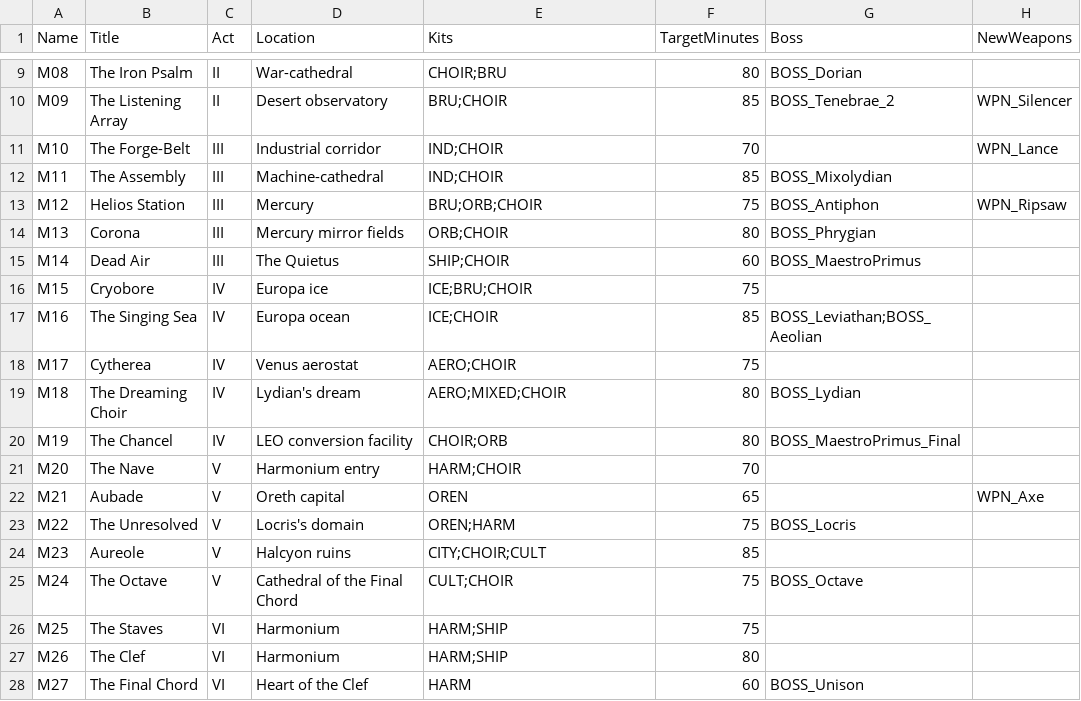
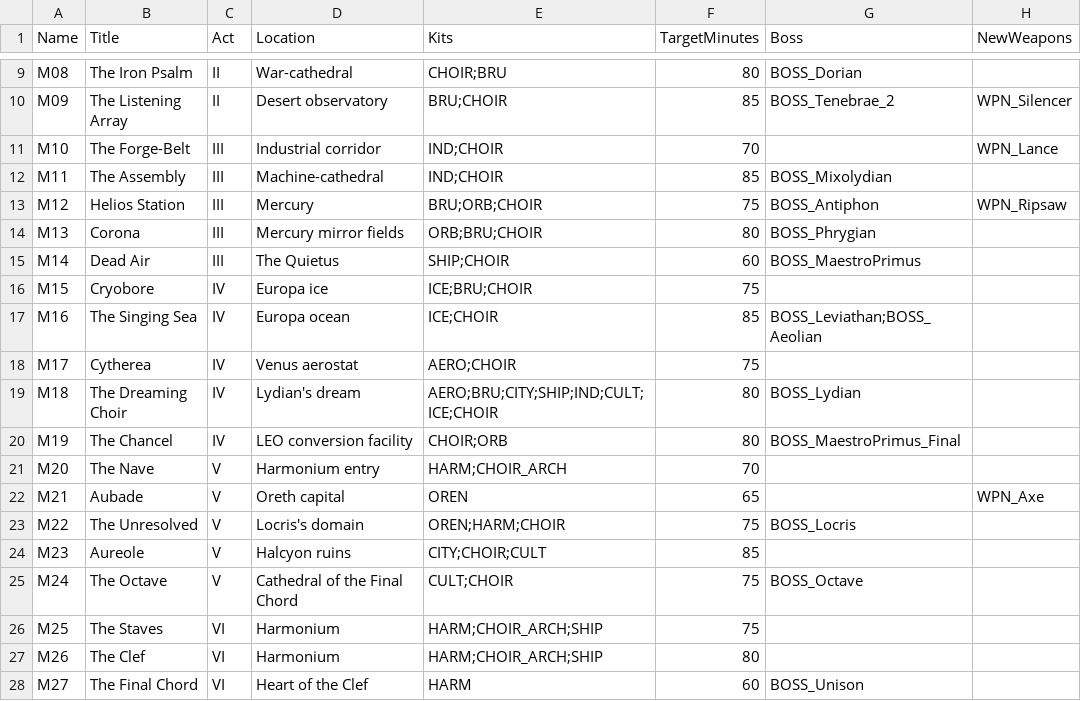
Before and after one commit to Alardiians/AlardiDInput, a CSV file: HYMNBREAKER_GDD/data/missions.csv, drawn as a sheet; only a part is shown, gaps mark what is left out; the diff names each change by its address in the sheet, - before the commit and + after, or states it on an @@ line.

```diff
--- a/HYMNBREAKER_GDD/data/missions.csv
+++ b/HYMNBREAKER_GDD/data/missions.csv
-E14 (Kits): ORB;CHOIR
+E14 (Kits): ORB;BRU;CHOIR
-E19 (Kits): AERO;MIXED;CHOIR
+E19 (Kits): AERO;BRU;CITY;SHIP;IND;CULT;ICE;CHOIR
-E21 (Kits): HARM;CHOIR
+E21 (Kits): HARM;CHOIR_ARCH
-E23 (Kits): OREN;HARM
+E23 (Kits): OREN;HARM;CHOIR
-E26:E27 (Kits): HARM;SHIP
+E26:E27 (Kits): HARM;CHOIR_ARCH;SHIP
```
Also changed, not shown: 35 other files.
